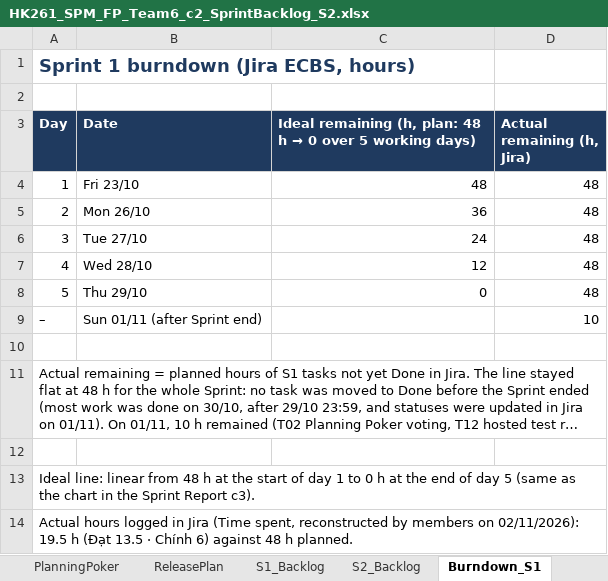
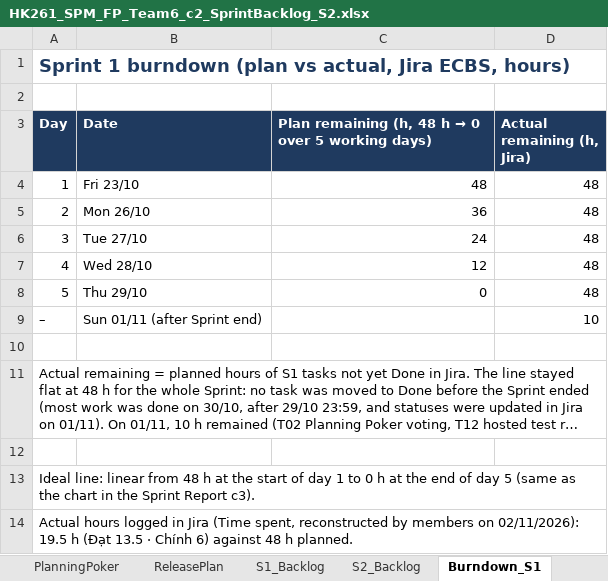
Before and after one commit to Tdat10052499/E-Commercial-Book-Store, an Excel workbook: deliverables/S2/HK261_SPM_FP_Team6_c2_SprintBacklog_S2.xlsx, sheet Burndown_S1, drawn as a sheet; long unchanged cells end in …; values as stored, in another font and other column widths than the file's, no borders; charts and pictures not drawn; the diff names each change by its address in the sheet, - before the commit and + after, or states it on an @@ line.

```diff
--- a/deliverables/S2/HK261_SPM_FP_Team6_c2_SprintBacklog_S2.xlsx (sheet Burndown_S1)
+++ b/deliverables/S2/HK261_SPM_FP_Team6_c2_SprintBacklog_S2.xlsx (sheet Burndown_S1)
-A1 (Day): Sprint 1 burndown (Jira ECBS, hours)
+A1 (Day): Sprint 1 burndown (plan vs actual, Jira ECBS, hours)
-C3: Ideal remaining (h, plan: 48 h…
+C3: Plan remaining (h, 48 h…
```
Also changed, not shown: sheet Burndown_S2, charts or pictures, 7 other files.
